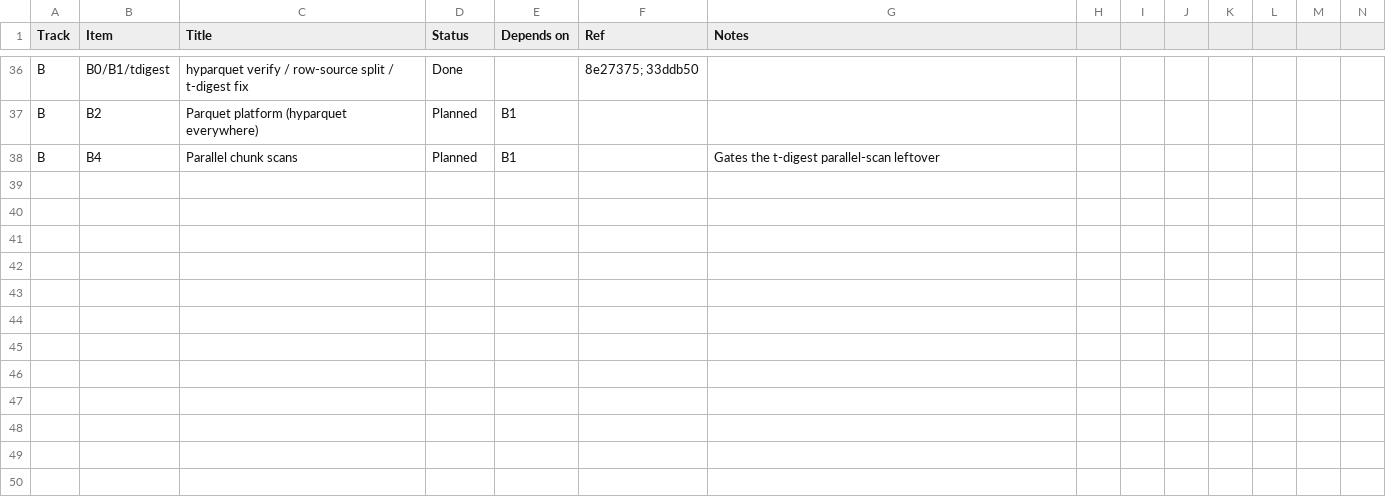
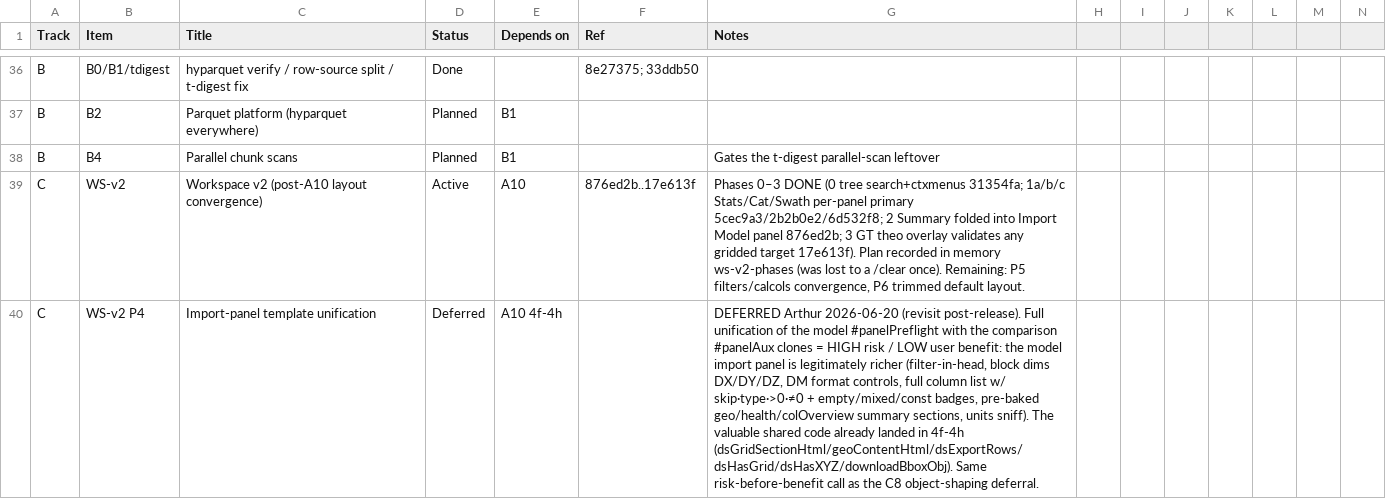
Before and after one commit to endarthur/bma, a CSV file: docs/roadmap-tracker.csv, drawn as a sheet; only a part is shown, gaps mark what is left out; rows hold the shown columns only; the diff names each change by its address in the sheet, - before the commit and + after, or states it on an @@ line.

```diff
--- a/docs/roadmap-tracker.csv
+++ b/docs/roadmap-tracker.csv
+row 39: C | WS-v2 | Workspace v2 (post-A10 layout convergence) | Active | A10 | 876ed2b..17e613f | Phases 0–3 DONE (0 tree search+ctxmenus 31354fa; 1a/b/c Stats/Cat/Swath per-panel primary 5cec9a3/2b2b0e2/6d532f8; 2 Summary folded into Import Model panel 876ed2b; 3 GT theo overlay validates any gridded target 17e613f). Plan recorded in memory ws-v2-phases (was lost to a /clear once). Remaining: P5 filters/calcols convergence, P6 trimmed default layout.
+row 40: C | WS-v2 P4 | Import-panel template unification | Deferred | A10 4f-4h |  | DEFERRED Arthur 2026-06-20 (revisit post-release). Full unification of the model #panelPreflight with the comparison #panelAux clones = HIGH risk / LOW user benefit: the model import panel is legitimately richer (filter-in-head, block dims DX/DY/DZ, DM format controls, full column list w/ skip·type·>0·≠0 + empty/mixed/const badges, pre-baked geo/health/colOverview summary sections, units sniff). The valuable shared code already landed in 4f-4h (dsGridSectionHtml/geoContentHtml/dsExportRows/dsHasGrid/dsHasXYZ/downloadBboxObj). Same risk-before-benefit call as the C8 object-shaping deferral.
```
